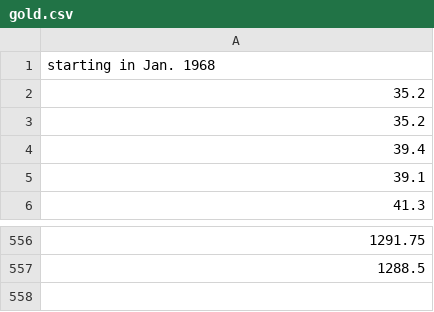
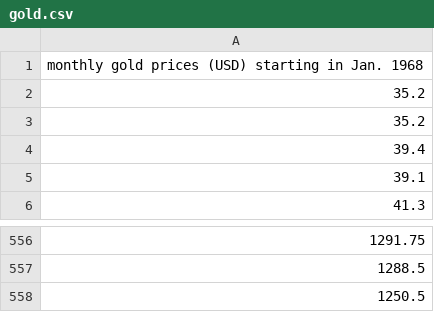
Before and after one commit to m-bouville/investing-by-numbers, a CSV file: gold.csv, drawn as a sheet; only a part is shown, gaps mark what is left out.

Commit message:
gold prices now include May 2014.

```diff
--- a/gold.csv
+++ b/gold.csv
@@ -1,2 +1,2 @@
-starting in Jan. 1968
+monthly gold prices (USD) starting in Jan. 1968
 35.2
@@ -557 +557,2 @@ starting in Jan. 1968
 1288.5
+1250.5
```
Also changed, not shown: 1 other file.
